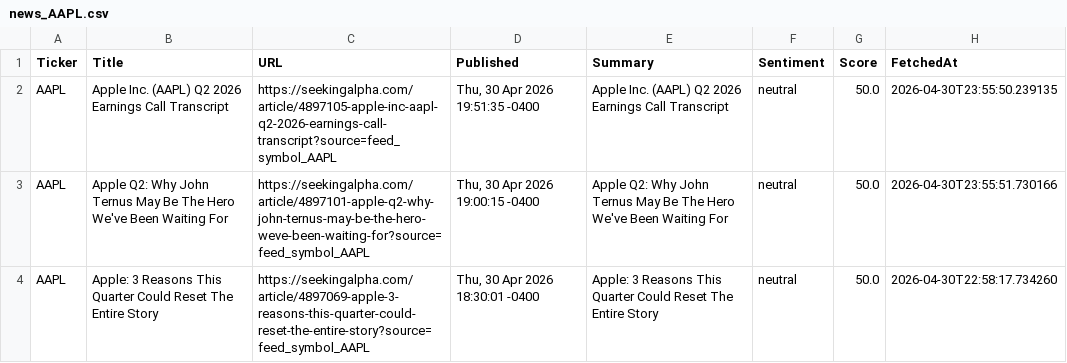
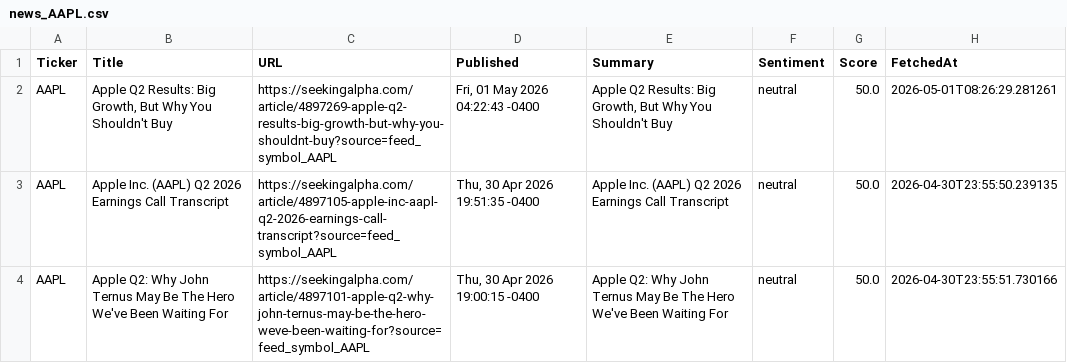
Before and after one commit to timursk99-ai/news-pipeline, a CSV file: news_AAPL.csv, drawn as a sheet; only a part is shown; the shorter side is filled out with more unchanged rows.

Commit message:
update news CSVs

```diff
--- a/news_AAPL.csv
+++ b/news_AAPL.csv
@@ -1,2 +1,3 @@
 Ticker,Title,URL,Published,Summary,Sentiment,Score,FetchedAt
+AAPL,"Apple Q2 Results: Big Growth, But Why You Shouldn't Buy",https://seekingalpha.com/article/4897269-apple-q2-results-big-growth-but-why-you-shouldnt-buy?source=feed_symbol_AAPL,"Fri, 01 May 2026 04:22:43 -0400","Apple Q2 Results: Big Growth, But Why You Shouldn't Buy",neutral,50.0,2026-05-01T08:26:29.281261
 AAPL,Apple Inc. (AAPL) Q2 2026 Earnings Call Transcript,https://seekingalpha.com/article/4897105-apple-inc-aapl-q2-2026-earnings-call-transcript?source=feed_symbol_AAPL,"Thu, 30 Apr 2026 19:51:35 -0400",Apple Inc. (AAPL) Q2 2026 Earnings Call Transcript,neutral,50.0,2026-04-30T23:55:50.239135
```
